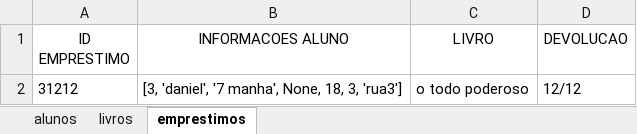
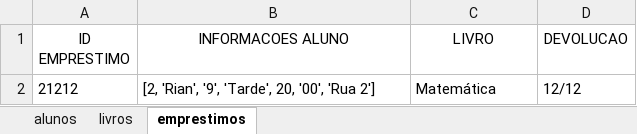
Before and after one commit to welli7ngton/Projeto-Biblioteca, an Excel workbook: biblioteca.xlsx, sheet emprestimos, drawn as a sheet; values as stored, in another font and other column widths than the file's, no borders; removed rows and columns are numbered as before the commit, all else as after; the diff names each change by its address in the sheet, - before the commit and + after, or states it on an @@ line.

```diff
--- a/biblioteca.xlsx (sheet emprestimos)
+++ b/biblioteca.xlsx (sheet emprestimos)
-row 2: 31212 | [3, 'daniel', '7 manha', None, 18, 3, 'rua3'] | o todo poderoso | 12/12
+row 2: 21212 | [2, 'Rian', '9', 'Tarde', 20, '00', 'Rua 2'] | Matemática | 12/12
```
Also changed, not shown: sheet alunos, sheet livros, 2 other files.
